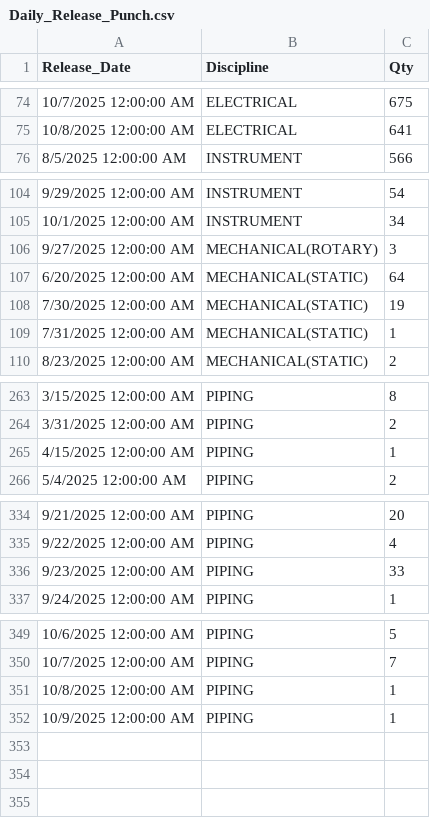
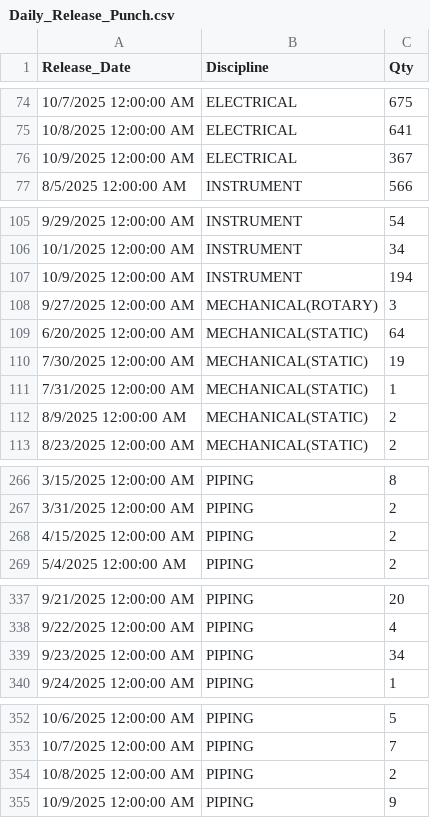
Before and after one commit to akarimvand/SAPRA2, a CSV file: dbcsv/Daily_Release_Punch.csv, drawn as a sheet; only a part is shown, gaps mark what is left out.

Commit message:
Upload Daily_Release_Punch.csv by a.naseri on SMP-QC-D01647 at 2025-10-09 16:50:44

```diff
--- a/dbcsv/Daily_Release_Punch.csv
+++ b/dbcsv/Daily_Release_Punch.csv
@@ -75,2 +75,3 @@
 10/8/2025 12:00:00 AM,ELECTRICAL,641
+10/9/2025 12:00:00 AM,ELECTRICAL,367
 8/5/2025 12:00:00 AM,INSTRUMENT,566
@@ -105,2 +106,3 @@
 10/1/2025 12:00:00 AM,INSTRUMENT,34
+10/9/2025 12:00:00 AM,INSTRUMENT,194
 9/27/2025 12:00:00 AM,MECHANICAL(ROTARY),3
@@ -109,2 +111,3 @@
 7/31/2025 12:00:00 AM,MECHANICAL(STATIC),1
+8/9/2025 12:00:00 AM,MECHANICAL(STATIC),2
 8/23/2025 12:00:00 AM,MECHANICAL(STATIC),2
@@ -264,3 +267,3 @@
 3/31/2025 12:00:00 AM,PIPING,2
-4/15/2025 12:00:00 AM,PIPING,1
+4/15/2025 12:00:00 AM,PIPING,2
 5/4/2025 12:00:00 AM,PIPING,2
@@ -335,3 +338,3 @@
 9/22/2025 12:00:00 AM,PIPING,4
-9/23/2025 12:00:00 AM,PIPING,33
+9/23/2025 12:00:00 AM,PIPING,34
 9/24/2025 12:00:00 AM,PIPING,1
@@ -350,3 +353,3 @@
 10/7/2025 12:00:00 AM,PIPING,7
-10/8/2025 12:00:00 AM,PIPING,1
-10/9/2025 12:00:00 AM,PIPING,1
+10/8/2025 12:00:00 AM,PIPING,2
+10/9/2025 12:00:00 AM,PIPING,9
```
